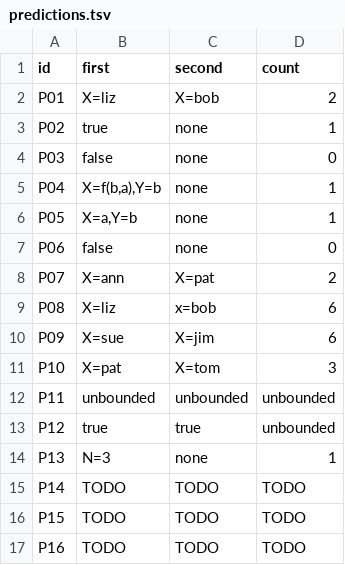
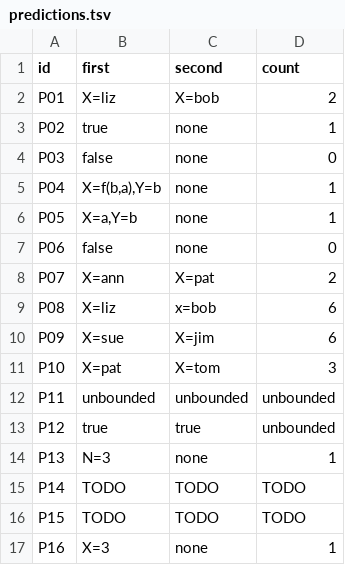
Before and after one commit to WhiteLicorice/cmsc-124-ps4-starter, a TSV file: predictions.tsv, drawn as a sheet.

Commit message:
docs: add predictions and reasoning for P16

```diff
--- a/predictions.tsv
+++ b/predictions.tsv
@@ -16,2 +16,2 @@ P14	TODO	TODO	TODO
 P15	TODO	TODO	TODO
-P16	TODO	TODO	TODO
+P16	X=3	none	1
```
Also changed, not shown: 1 other file.
